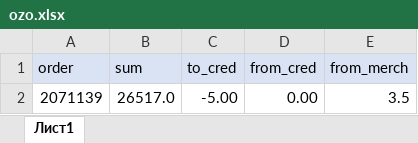
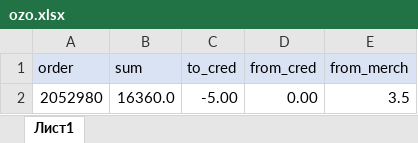
Before and after one commit to janassov-bex/oz-fmh, an Excel workbook: ozo.xlsx, sheet Лист1, drawn as a sheet; values as stored, in another font and other column widths than the file's, no borders; conditional formats not drawn; the diff names each change by its address in the sheet, - before the commit and + after, or states it on an @@ line.

```diff
--- a/ozo.xlsx (sheet Лист1)
+++ b/ozo.xlsx (sheet Лист1)
-A2 (order): 2071139
+A2 (order): 2052980
-B2 (sum): 26517.0
+B2 (sum): 16360.0
```
Also changed, not shown: 1 other file.
